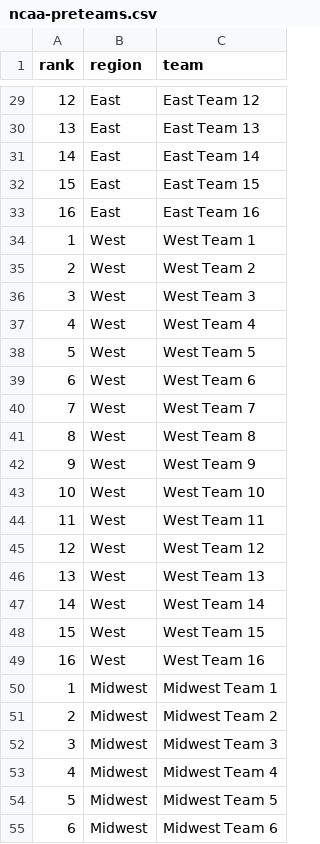
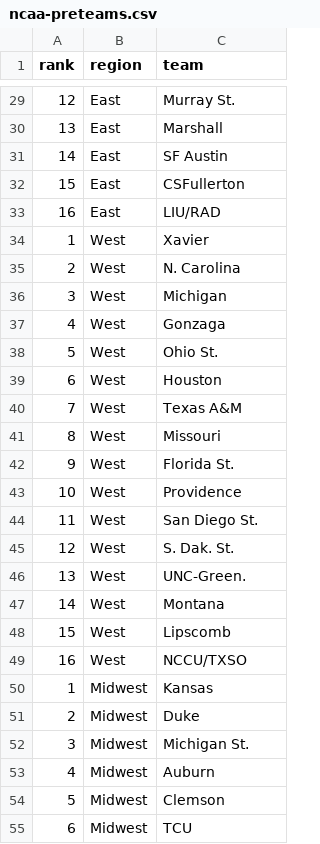
Before and after one commit to nielsenmarkus11/NCAAcalcutta, a CSV file: data/ncaa-preteams.csv, drawn as a sheet; only a part is shown, gaps mark what is left out; the diff covers the shown part only.

Commit message:
Add team names.

```diff
--- a/data/ncaa-preteams.csv
+++ b/data/ncaa-preteams.csv
@@ -29,27 +29,27 @@ rank,region,team
-12,East,East Team 12
-13,East,East Team 13
-14,East,East Team 14
-15,East,East Team 15
-16,East,East Team 16
-1,West,West Team 1
-2,West,West Team 2
-3,West,West Team 3
-4,West,West Team 4
-5,West,West Team 5
-6,West,West Team 6
-7,West,West Team 7
-8,West,West Team 8
-9,West,West Team 9
-10,West,West Team 10
-11,West,West Team 11
-12,West,West Team 12
-13,West,West Team 13
-14,West,West Team 14
-15,West,West Team 15
-16,West,West Team 16
-1,Midwest,Midwest Team 1
-2,Midwest,Midwest Team 2
-3,Midwest,Midwest Team 3
-4,Midwest,Midwest Team 4
-5,Midwest,Midwest Team 5
-6,Midwest,Midwest Team 6
+12,East,Murray St.
+13,East,Marshall
+14,East,SF Austin
+15,East,CSFullerton
+16,East,LIU/RAD
+1,West,Xavier
+2,West,N. Carolina
+3,West,Michigan
+4,West,Gonzaga
+5,West,Ohio St.
+6,West,Houston
+7,West,Texas A&M
+8,West,Missouri
+9,West,Florida St.
+10,West,Providence
+11,West,San Diego St.
+12,West,S. Dak. St.
+13,West,UNC-Green.
+14,West,Montana
+15,West,Lipscomb
+16,West,NCCU/TXSO
+1,Midwest,Kansas
+2,Midwest,Duke
+3,Midwest,Michigan St.
+4,Midwest,Auburn
+5,Midwest,Clemson
+6,Midwest,TCU
```
Also changed, not shown: 37 edited cells elsewhere in this file.
